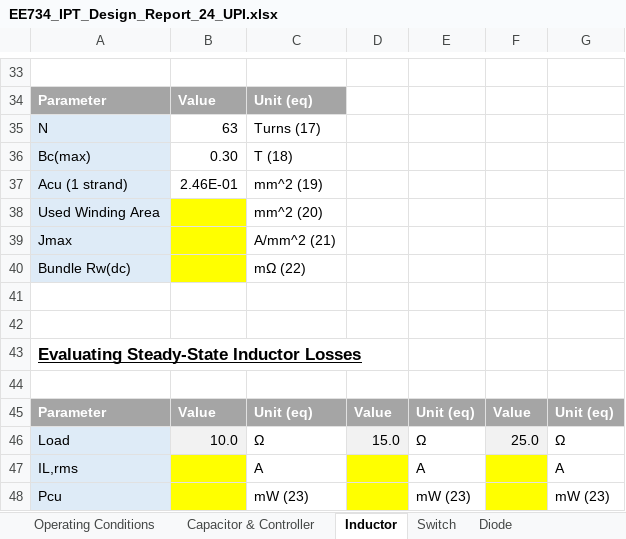
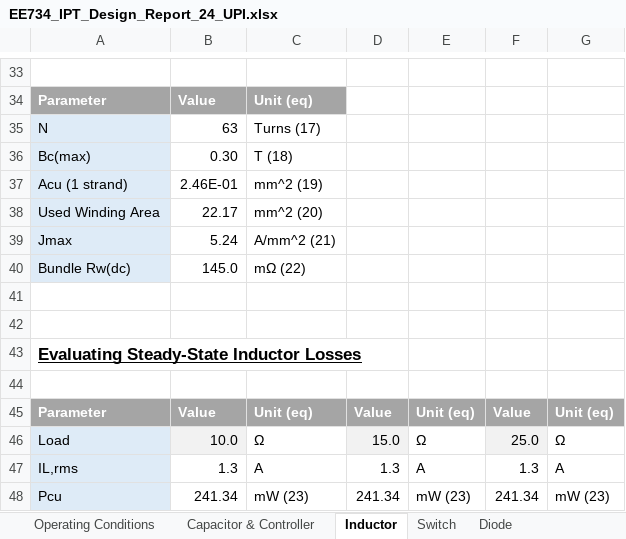
Before and after one commit to vneshikj/Inductive-Drive-RC-Car, an Excel workbook: Implementation/EE734 Design Report Student Package 2024/EE734 Design Report Student Package 2024/IPT/EE734_IPT_Design_Report_24_UPI.xlsx, sheet Inductor, drawn as a sheet; only a part is shown, gaps mark what is left out; values as stored, in another font and other column widths than the file's, no borders; the diff names each change by its address in the sheet, - before the commit and + after, or states it on an @@ line.

```diff
--- a/Implementation/EE734 Design Report Student Package 2024/EE734 Design Report Student Package 2024/IPT/EE734_IPT_Design_Report_24_UPI.xlsx (sheet Inductor)
+++ b/Implementation/EE734 Design Report Student Package 2024/EE734 Design Report Student Package 2024/IPT/EE734_IPT_Design_Report_24_UPI.xlsx (sheet Inductor)
-B38: (empty)
+B38: 22.17
-B38:B40 fill: #FFFF00
+B38:B40 fill: none
-B39: (empty)
+B39: 5.24
-B40: (empty)
+B40: 145.0
-B47: (empty)
+B47: 1.3
-B47:B48 fill: #FFFF00
+B47:B48 fill: none
-D47: (empty)
+D47: 1.3
-D47:D48 fill: #FFFF00
+D47:D48 fill: none
-F47: (empty)
+F47: 1.3
-F47:F48 fill: #FFFF00
+F47:F48 fill: none
-B48: (empty)
+B48: 241.34
-D48: (empty)
+D48: 241.34
-F48: (empty)
+F48: 241.34
```
Also changed, not shown: sheet Switch, sheet Diode, sheet Capacitor & Controller, sheet Operating Conditions.
